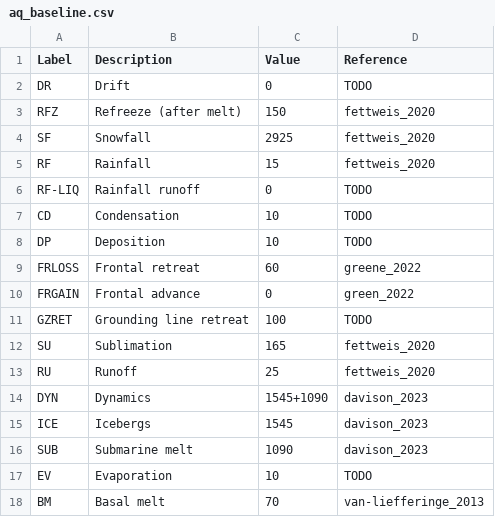
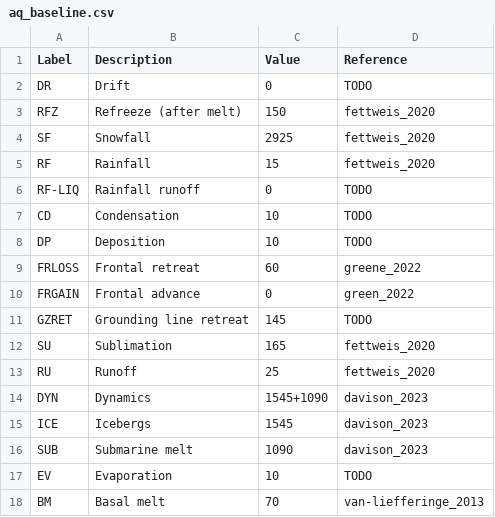
Before and after one commit to mankoff/sankey, a CSV file: dat/aq_baseline.csv, drawn as a sheet.

```diff
--- a/dat/aq_baseline.csv
+++ b/dat/aq_baseline.csv
@@ -10,3 +10,3 @@ FRLOSS,Frontal retreat,60,greene_2022
 FRGAIN,Frontal advance,0,green_2022
-GZRET,Grounding line retreat,100,TODO
+GZRET,Grounding line retreat,145,TODO
 SU,Sublimation,165,fettweis_2020
```
Also changed, not shown: dat/aq_east.csv, dat/aq_west.csv, 1 other file.
